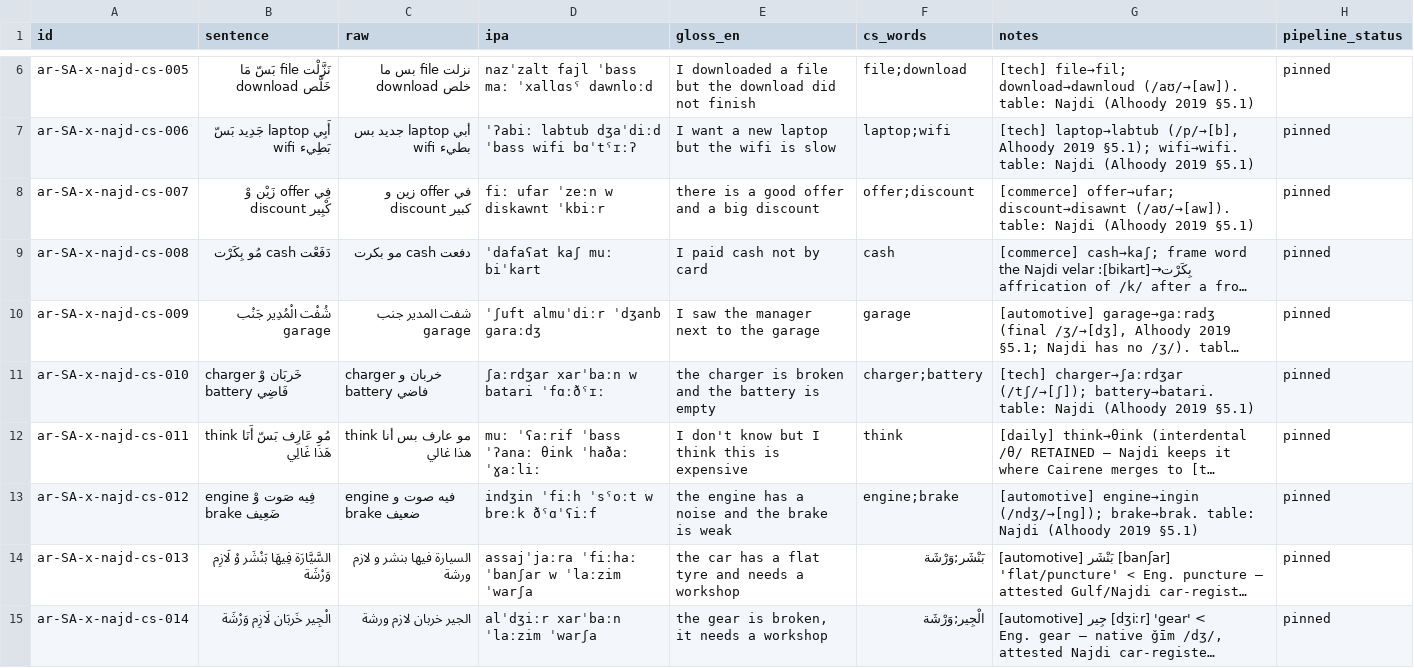
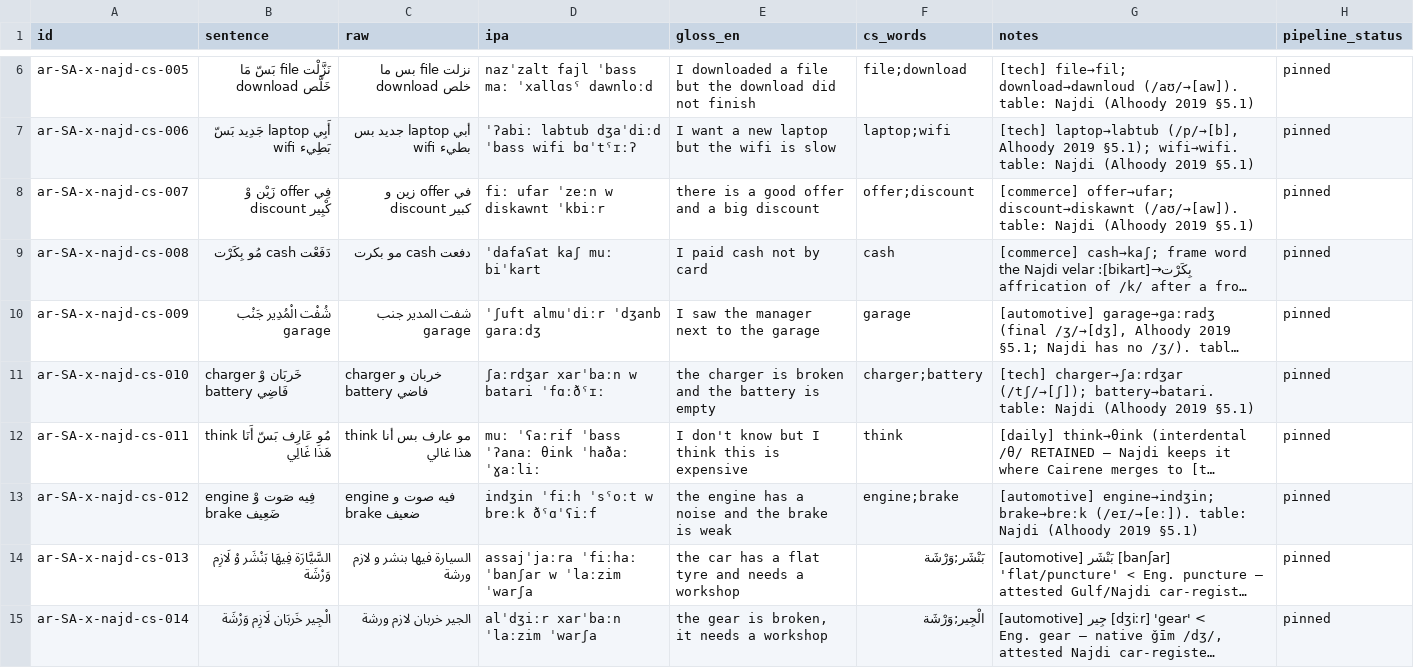
Before and after one commit to TigreGotico/arbtok, a TSV file: data/gold_code_switched/ar-SA-x-najd.tsv, drawn as a sheet; only a part is shown, gaps mark what is left out; long unchanged cells end in …; the diff names each change by its address in the sheet, - before the commit and + after, or states it on an @@ line.

```diff
--- a/data/gold_code_switched/ar-SA-x-najd.tsv
+++ b/data/gold_code_switched/ar-SA-x-najd.tsv
-G8 (notes): [commerce] offer→ufar; discount→disawnt (/aʊ/→[aw]). table:…
+G8 (notes): [commerce] offer→ufar; discount→diskawnt (/aʊ/→[aw]). table:…
-G13 (notes): [automotive] engine→inɡin (/ndʒ/→[nɡ]); brake→brak. table: Najdi…
+G13 (notes): [automotive] engine→indʒin; brake→breːk (/eɪ/→[eː]). table: Najdi…
```
Also changed, not shown: 3 other files.
